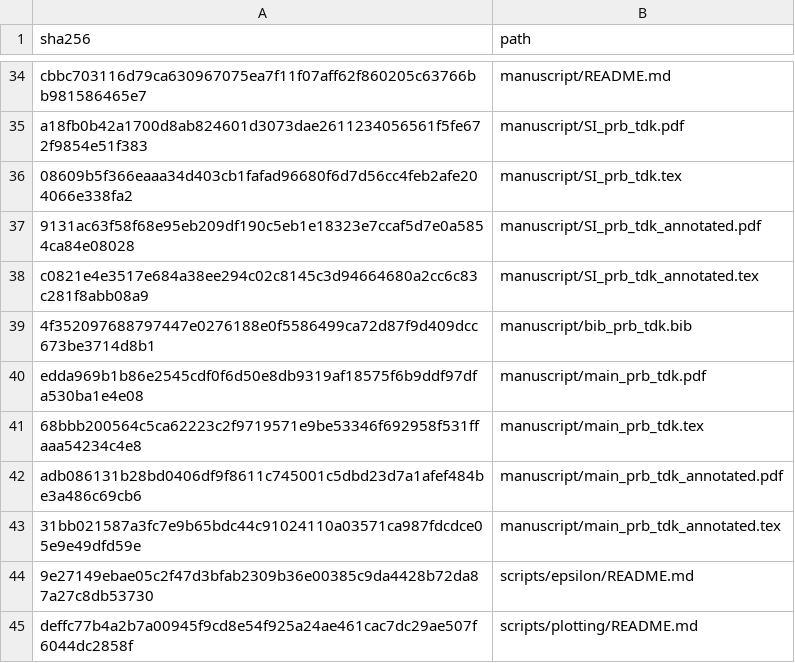
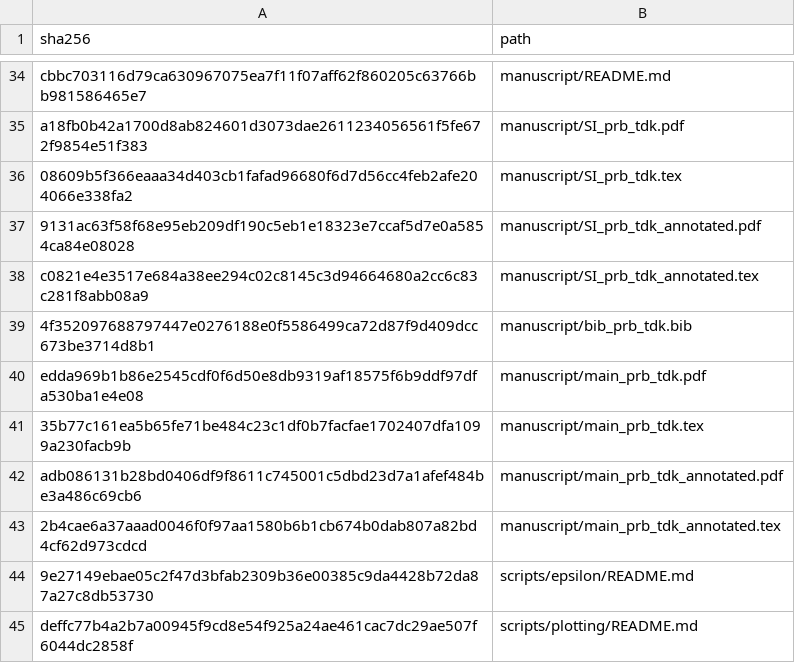
Before and after one commit to DCM-Uni-Paderborn/UZH-protocol, a TSV file: manifests/file_hashes.tsv, drawn as a sheet; only a part is shown, gaps mark what is left out.

```diff
--- a/manifests/file_hashes.tsv
+++ b/manifests/file_hashes.tsv
@@ -40,5 +40,5 @@ c0821e4e3517e684a38ee294c02c8145c3d94664680a2cc6c83c281f8abb08a9	manuscript/SI_p
 edda969b1b86e2545cdf0f6d50e8db9319af18575f6b9ddf97dfa530ba1e4e08	manuscript/main_prb_tdk.pdf
-68bbb200564c5ca62223c2f9719571e9be53346f692958f531ffaaa54234c4e8	manuscript/main_prb_tdk.tex
+35b77c161ea5b65fe71be484c23c1df0b7facfae1702407dfa1099a230facb9b	manuscript/main_prb_tdk.tex
 adb086131b28bd0406df9f8611c745001c5dbd23d7a1afef484be3a486c69cb6	manuscript/main_prb_tdk_annotated.pdf
-31bb021587a3fc7e9b65bdc44c91024110a03571ca987fdcdce05e9e49dfd59e	manuscript/main_prb_tdk_annotated.tex
+2b4cae6a37aaad0046f0f97aa1580b6b1cb674b0dab807a82bd4cf62d973cdcd	manuscript/main_prb_tdk_annotated.tex
 9e27149ebae05c2f47d3bfab2309b36e00385c9da4428b72da87a27c8db53730	scripts/epsilon/README.md
```
Also changed, not shown: 2 other files.
